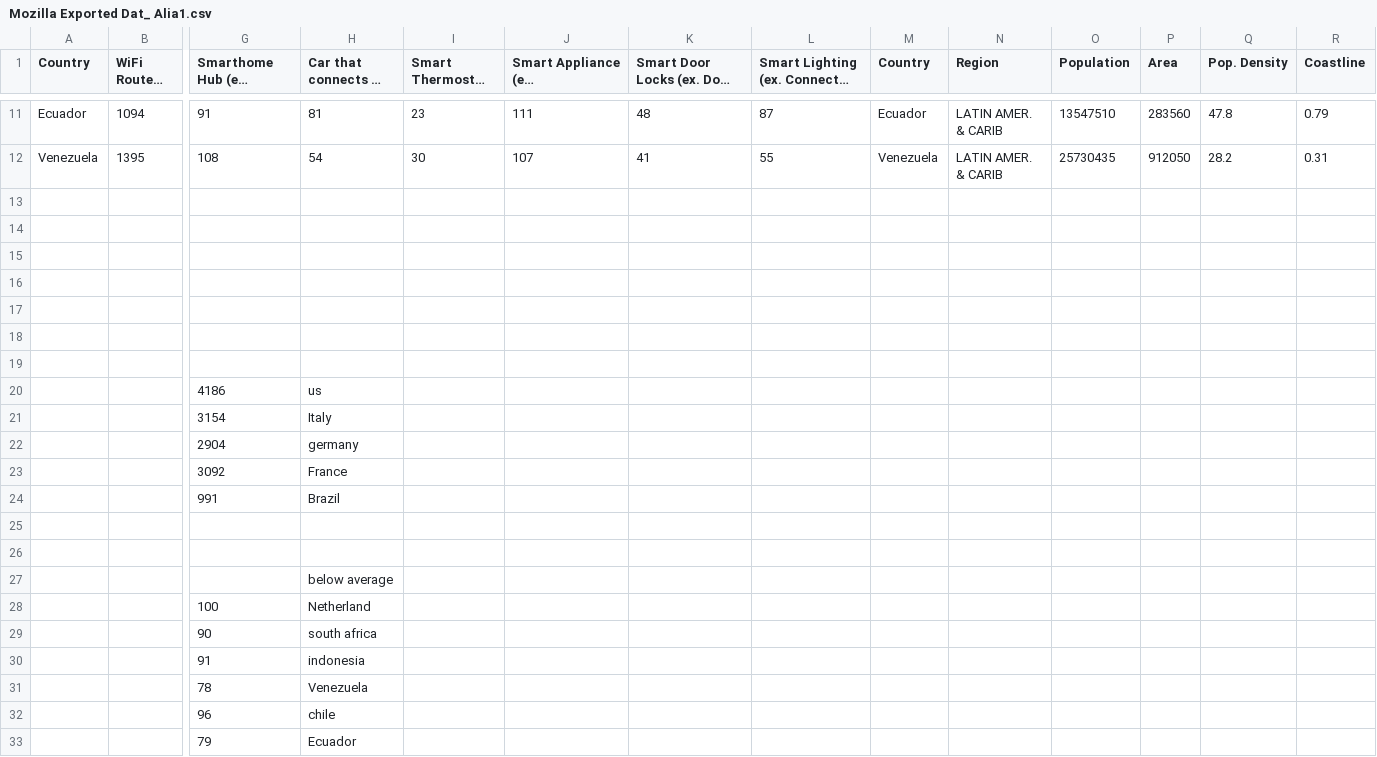
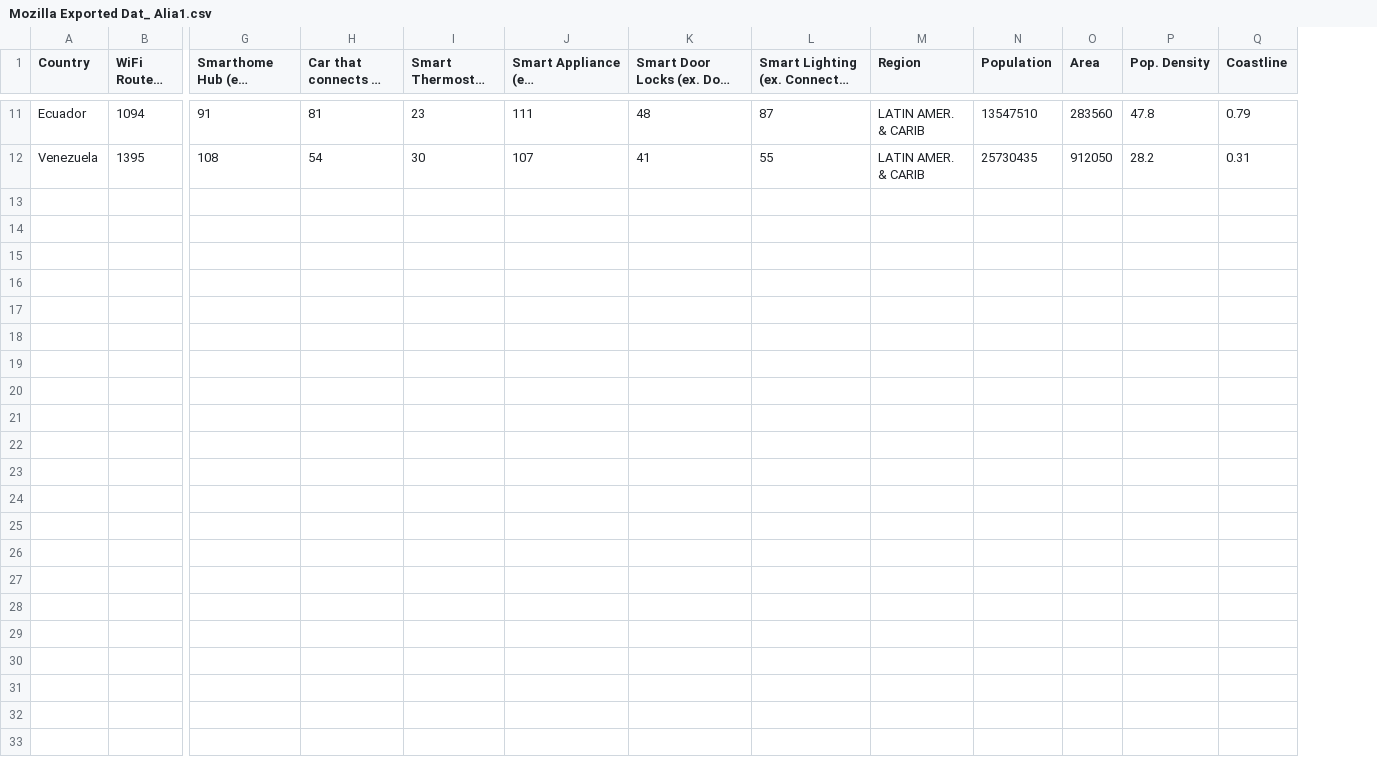
Before and after one commit to INFO-4602-5602/project-3-mozilla-team30, a CSV file: Mozilla Exported Dat_ Alia1.csv, drawn as a sheet; only a part is shown, gaps mark what is left out; long unchanged cells end in …; rows hold the shown columns only; the diff names each change by its address in the sheet, - before the commit and + after, or states it on an @@ line.

Commit message:
Cleaned data Ali

```diff
--- a/Mozilla Exported Dat_ Alia1.csv
+++ b/Mozilla Exported Dat_ Alia1.csv
-column M (Country), rows 11-12: Ecuador | Venezuela
-row 13: (empty)
-row 14: (empty)
-row 15: (empty)
-row 16: (empty)
-row 17: (empty)
-row 18: (empty)
-row 19: (empty)
-row 20:  |  | 4186 | us
-row 21:  |  | 3154 | Italy
-row 22:  |  | 2904 | germany
-row 23:  |  | 3092 | France
-row 24:  |  | 991 | Brazil
-row 25: (empty)
-row 26: (empty)
-row 27:  |  |  | below average
-row 28:  |  | 100 | Netherland
-row 29:  |  | 90 | south africa
-row 30:  |  | 91 | indonesia
-row 31:  |  | 78 | Venezuela
-row 32:  |  | 96 | chile
-row 33:  |  | 79 | Ecuador
```
